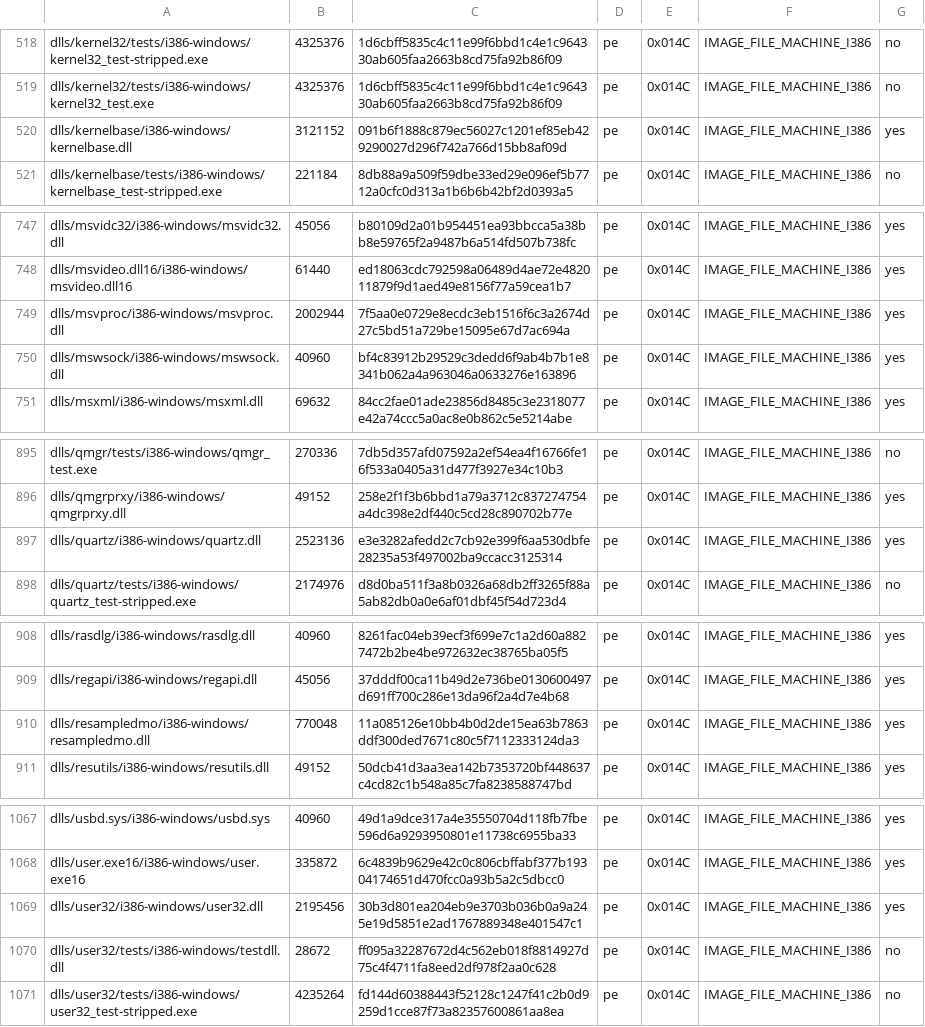
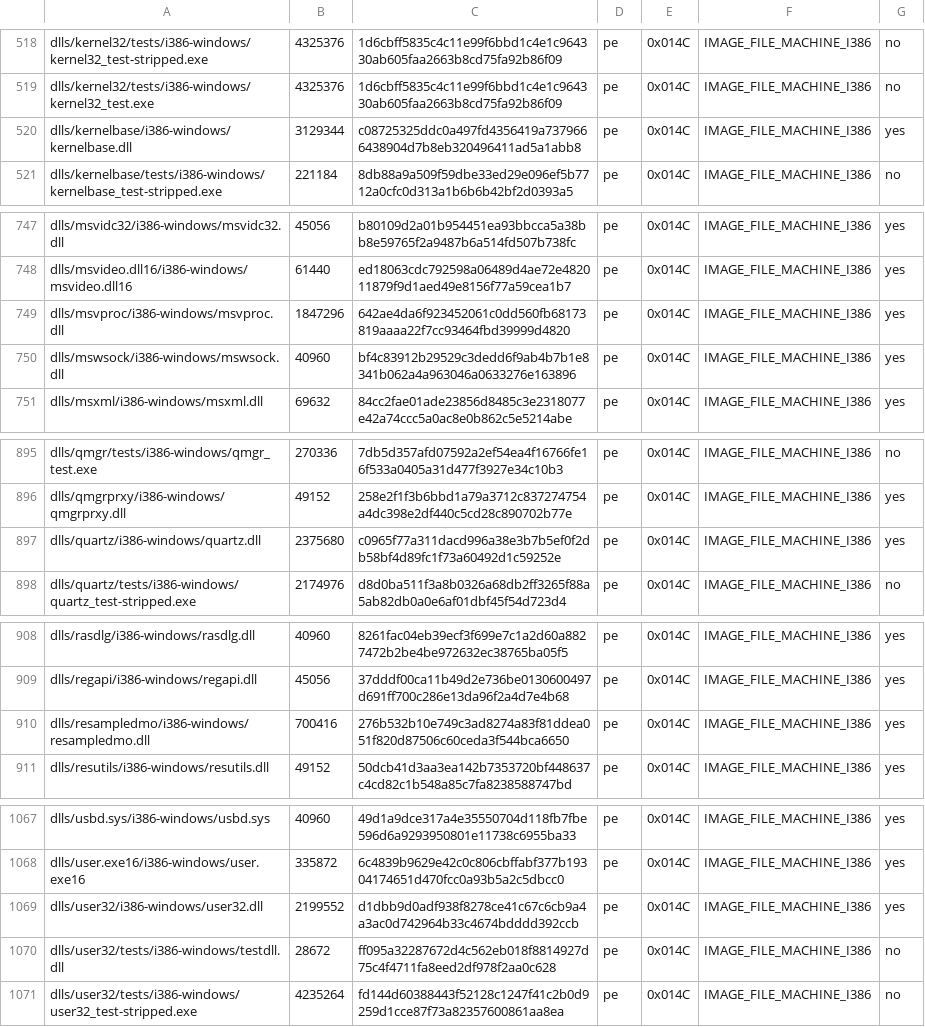
Before and after one commit to Pustoy-inside/playport, a TSV file: build/generated/wine-pe-i386-windows.tsv, drawn as a sheet; only a part is shown, gaps mark what is left out; the diff covers the shown part only.

```diff
--- a/build/generated/wine-pe-i386-windows.tsv
+++ b/build/generated/wine-pe-i386-windows.tsv
@@ -519,3 +519,3 @@ dlls/kernel32/tests/i386-windows/kernel32_test-stripped.exe	4325376	1d6cbff5835c
 dlls/kernel32/tests/i386-windows/kernel32_test.exe	4325376	1d6cbff5835c4c11e99f6bbd1c4e1c964330ab605faa2663b8cd75fa92b86f09	pe	0x014C	IMAGE_FILE_MACHINE_I386	no
-dlls/kernelbase/i386-windows/kernelbase.dll	3121152	091b6f1888c879ec56027c1201ef85eb429290027d296f742a766d15bb8af09d	pe	0x014C	IMAGE_FILE_MACHINE_I386	yes
+dlls/kernelbase/i386-windows/kernelbase.dll	3129344	c08725325ddc0a497fd4356419a7379666438904d7b8eb320496411ad5a1abb8	pe	0x014C	IMAGE_FILE_MACHINE_I386	yes
 dlls/kernelbase/tests/i386-windows/kernelbase_test-stripped.exe	221184	8db88a9a509f59dbe33ed29e096ef5b7712a0cfc0d313a1b6b6b42bf2d0393a5	pe	0x014C	IMAGE_FILE_MACHINE_I386	no
@@ -748,3 +748,3 @@ dlls/msvidc32/i386-windows/msvidc32.dll	45056	b80109d2a01b954451ea93bbcca5a38bb8
 dlls/msvideo.dll16/i386-windows/msvideo.dll16	61440	ed18063cdc792598a06489d4ae72e482011879f9d1aed49e8156f77a59cea1b7	pe	0x014C	IMAGE_FILE_MACHINE_I386	yes
-dlls/msvproc/i386-windows/msvproc.dll	2002944	7f5aa0e0729e8ecdc3eb1516f6c3a2674d27c5bd51a729be15095e67d7ac694a	pe	0x014C	IMAGE_FILE_MACHINE_I386	yes
+dlls/msvproc/i386-windows/msvproc.dll	1847296	642ae4da6f923452061c0dd560fb68173819aaaa22f7cc93464fbd39999d4820	pe	0x014C	IMAGE_FILE_MACHINE_I386	yes
 dlls/mswsock/i386-windows/mswsock.dll	40960	bf4c83912b29529c3dedd6f9ab4b7b1e8341b062a4a963046a0633276e163896	pe	0x014C	IMAGE_FILE_MACHINE_I386	yes
@@ -896,3 +896,3 @@ dlls/qmgr/tests/i386-windows/qmgr_test.exe	270336	7db5d357afd07592a2ef54ea4f1676
 dlls/qmgrprxy/i386-windows/qmgrprxy.dll	49152	258e2f1f3b6bbd1a79a3712c837274754a4dc398e2df440c5cd28c890702b77e	pe	0x014C	IMAGE_FILE_MACHINE_I386	yes
-dlls/quartz/i386-windows/quartz.dll	2523136	e3e3282afedd2c7cb92e399f6aa530dbfe28235a53f497002ba9ccacc3125314	pe	0x014C	IMAGE_FILE_MACHINE_I386	yes
+dlls/quartz/i386-windows/quartz.dll	2375680	c0965f77a311dacd996a38e3b7b5ef0f2db58bf4d89fc1f73a60492d1c59252e	pe	0x014C	IMAGE_FILE_MACHINE_I386	yes
 dlls/quartz/tests/i386-windows/quartz_test-stripped.exe	2174976	d8d0ba511f3a8b0326a68db2ff3265f88a5ab82db0a0e6af01dbf45f54d723d4	pe	0x014C	IMAGE_FILE_MACHINE_I386	no
@@ -909,3 +909,3 @@ dlls/rasdlg/i386-windows/rasdlg.dll	40960	8261fac04eb39ecf3f699e7c1a2d60a8827472
 dlls/regapi/i386-windows/regapi.dll	45056	37dddf00ca11b49d2e736be0130600497d691ff700c286e13da96f2a4d7e4b68	pe	0x014C	IMAGE_FILE_MACHINE_I386	yes
-dlls/resampledmo/i386-windows/resampledmo.dll	770048	11a085126e10bb4b0d2de15ea63b7863ddf300ded7671c80c5f7112333124da3	pe	0x014C	IMAGE_FILE_MACHINE_I386	yes
+dlls/resampledmo/i386-windows/resampledmo.dll	700416	276b532b10e749c3ad8274a83f81ddea051f820d87506c60ceda3f544bca6650	pe	0x014C	IMAGE_FILE_MACHINE_I386	yes
 dlls/resutils/i386-windows/resutils.dll	49152	50dcb41d3aa3ea142b7353720bf448637c4cd82c1b548a85c7fa8238588747bd	pe	0x014C	IMAGE_FILE_MACHINE_I386	yes
@@ -1068,3 +1068,3 @@ dlls/usbd.sys/i386-windows/usbd.sys	40960	49d1a9dce317a4e35550704d118fb7fbe596d6
 dlls/user.exe16/i386-windows/user.exe16	335872	6c4839b9629e42c0c806cbffabf377b19304174651d470fcc0a93b5a2c5dbcc0	pe	0x014C	IMAGE_FILE_MACHINE_I386	yes
-dlls/user32/i386-windows/user32.dll	2195456	30b3d801ea204eb9e3703b036b0a9a245e19d5851e2ad1767889348e401547c1	pe	0x014C	IMAGE_FILE_MACHINE_I386	yes
+dlls/user32/i386-windows/user32.dll	2199552	d1dbb9d0adf938f8278ce41c67c6cb9a4a3ac0d742964b33c4674bdddd392ccb	pe	0x014C	IMAGE_FILE_MACHINE_I386	yes
 dlls/user32/tests/i386-windows/testdll.dll	28672	ff095a32287672d4c562eb018f8814927d75c4f4711fa8eed2df978f2aa0c628	pe	0x014C	IMAGE_FILE_MACHINE_I386	no
```
Also changed, not shown: 26 edited cells elsewhere in this file, build/generated/wine-pe-aarch64-windows.tsv, build/generated/wine-pe-arm64ec-windows.tsv, 1 other file.
